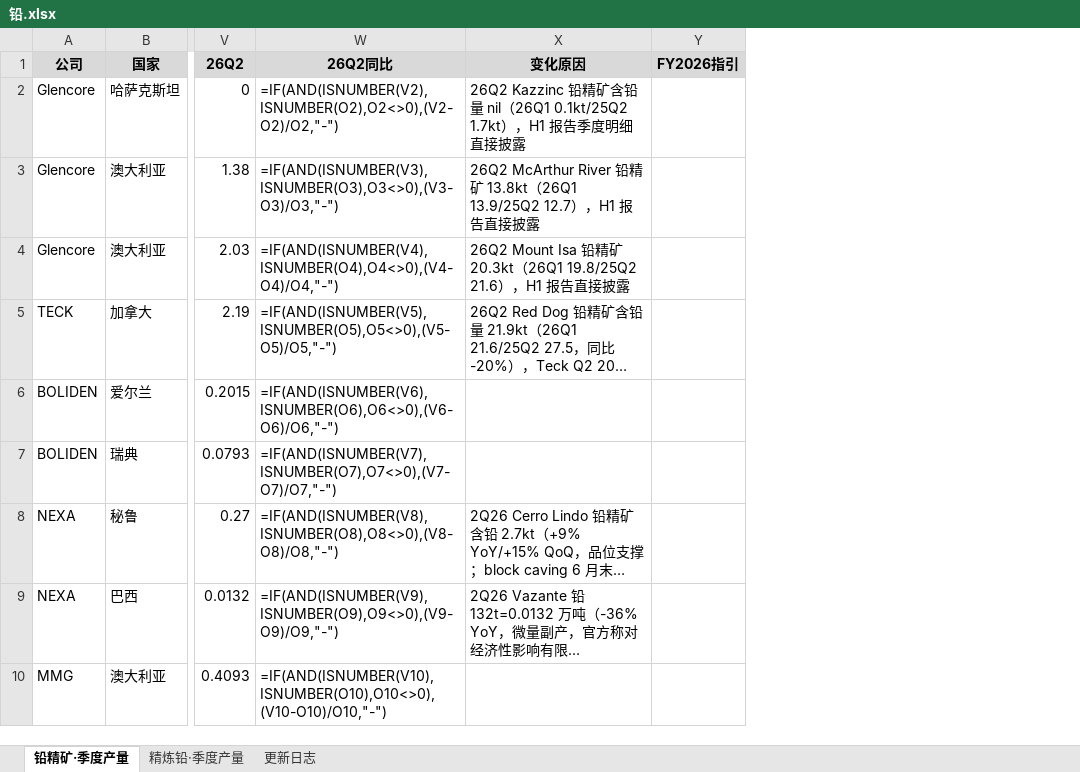
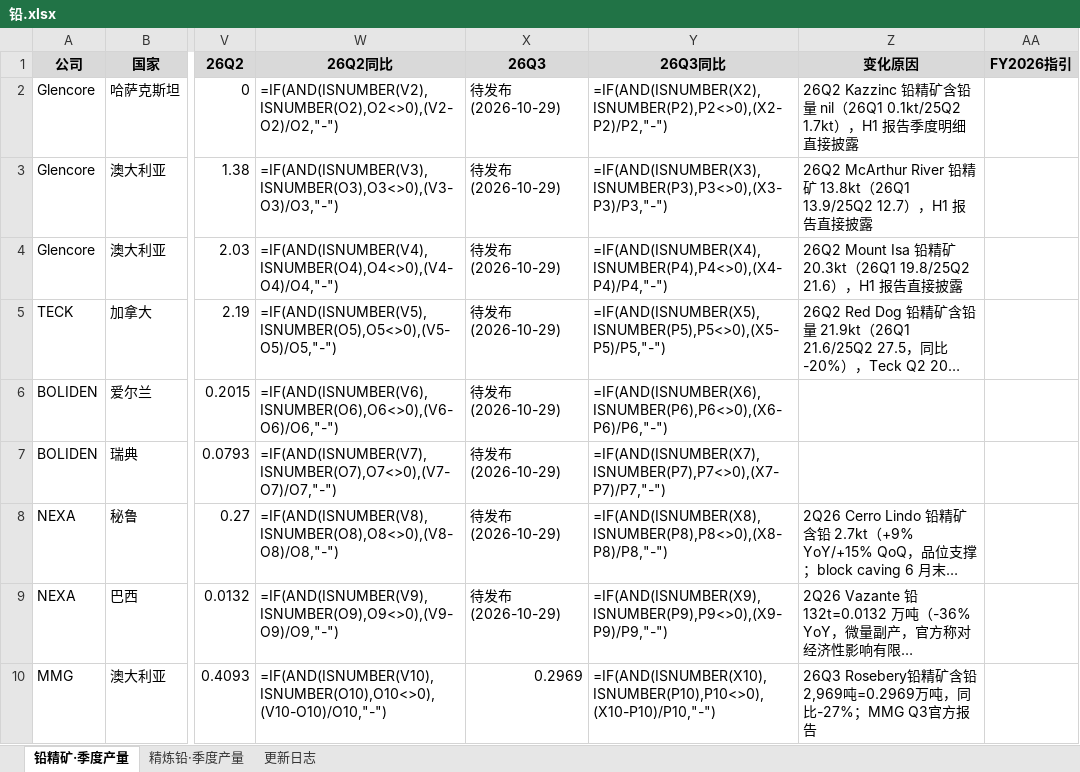
Before and after one commit to amiya866/caibao-hub, an Excel workbook: excel/铅.xlsx, sheet 铅精矿·季度产量, drawn as a sheet; only a part is shown, gaps mark what is left out; long unchanged cells end in …; values as stored, in another font and other column widths than the file's, no borders; formulas without a stored value are shown as written; addresses are those after the commit; the diff covers the shown part only; the diff names each change by its address in the sheet, - before the commit and + after, or states it on an @@ line.

```diff
--- a/excel/铅.xlsx (sheet 铅精矿·季度产量)
+++ b/excel/铅.xlsx (sheet 铅精矿·季度产量)
+column X (26Q3), rows 2-10: 待发布(2026-10-29) | 待发布(2026-10-29) | 待发布(2026-10-29) | 待发布(2026-10-29) | 待发布(2026-10-29) | 待发布(2026-10-29) | 待发布(2026-10-29) | 待发布(2026-10-29) | 0.2969
+column Y (26Q3同比), rows 2-10: =IF(AND(ISNUMBER(X2),ISNUMBER(P2),P2<>0),(X2-P2)/P2,"-") | =IF(AND(ISNUMBER(X3),ISNUMBER(P3),P3<>0),(X3-P3)/P3,"-") | =IF(AND(ISNUMBER(X4),ISNUMBER(P4),P4<>0),(X4-P4)/P4,"-") | =IF(AND(ISNUMBER(X5),ISNUMBER(P5),P5<>0),(X5-P5)/P5,"-") | =IF(AND(ISNUMBER(X6),ISNUMBER(P6),P6<>0),(X6-P6)/P6,"-") | =IF(AND(ISNUMBER(X7),ISNUMBER(P7),P7<>0),(X7-P7)/P7,"-") | =IF(AND(ISNUMBER(X8),ISNUMBER(P8),P8<>0),(X8-P8)/P8,"-") | =IF(AND(ISNUMBER(X9),ISNUMBER(P9),P9<>0),(X9-P9)/P9,"-") | =IF(AND(ISNUMBER(X10),ISNUMBER(P10),P10<>0),(X10-P10)/P10,"-")
-Z10 (变化原因): (empty)
+Z10 (变化原因): 26Q3 Rosebery铅精矿含铅2,969吨=0.2969万吨，同比-27%；MMG Q3官方报告
```
Also changed, not shown: 7 edited cells elsewhere in this sheet, sheet 精炼铅·季度产量, sheet 更新日志, excel/硅.xlsx, excel/铝.xlsx, 9 other files.
